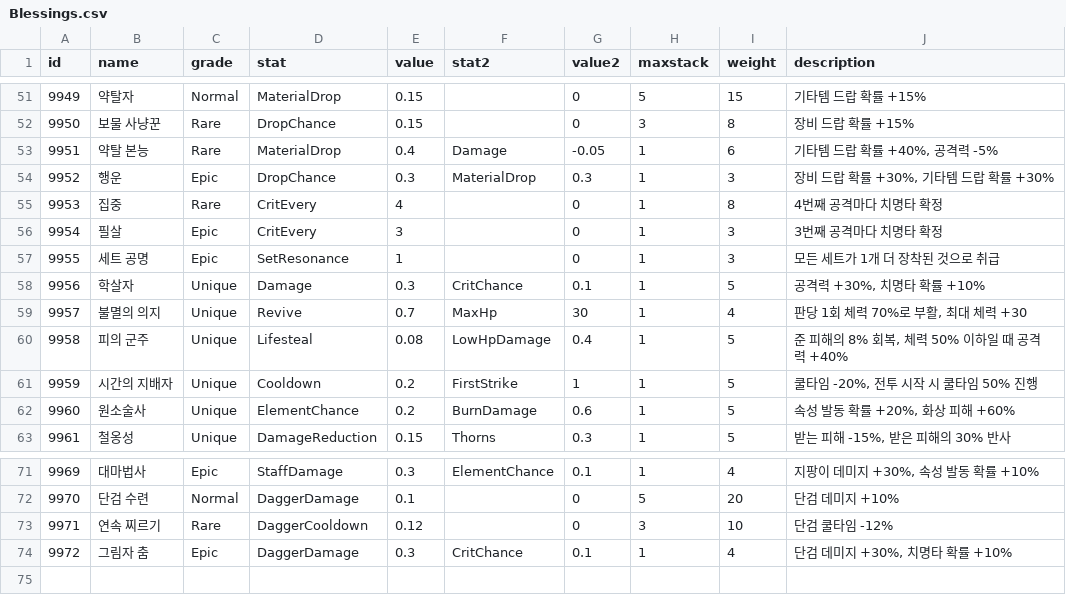
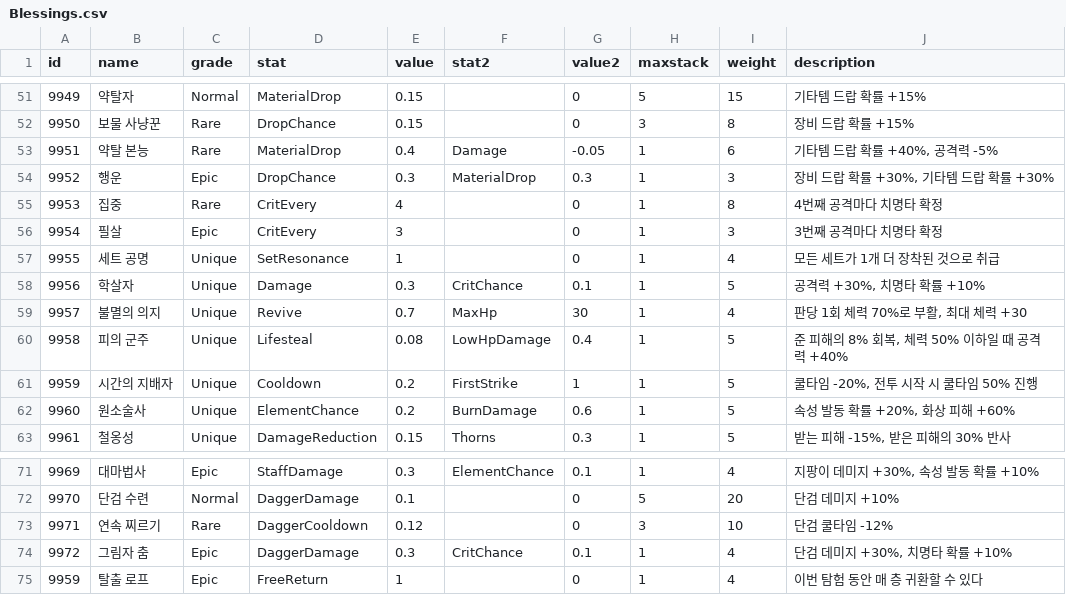
Before and after one commit to namgang98/LastProject, a CSV file: Assets/04.Data/Csv/Blessings.csv, drawn as a sheet; only a part is shown, gaps mark what is left out.

```diff
--- a/Assets/04.Data/Csv/Blessings.csv
+++ b/Assets/04.Data/Csv/Blessings.csv
@@ -56,3 +56,3 @@
 9954,필살,Epic,CritEvery,3,,0,1,3,3번째 공격마다 치명타 확정
-9955,세트 공명,Epic,SetResonance,1,,0,1,3,모든 세트가 1개 더 장착된 것으로 취급
+9955,세트 공명,Unique,SetResonance,1,,0,1,4,모든 세트가 1개 더 장착된 것으로 취급
 9956,학살자,Unique,Damage,0.3,CritChance,0.1,1,5,"공격력 +30%, 치명타 확률 +10%"
@@ -74 +74,2 @@
 9972,그림자 춤,Epic,DaggerDamage,0.3,CritChance,0.1,1,4,"단검 데미지 +30%, 치명타 확률 +10%"
+9959,탈출 로프,Epic,FreeReturn,1,,0,1,4,이번 탐험 동안 매 층 귀환할 수 있다
```
Also changed, not shown: 11 other files.
